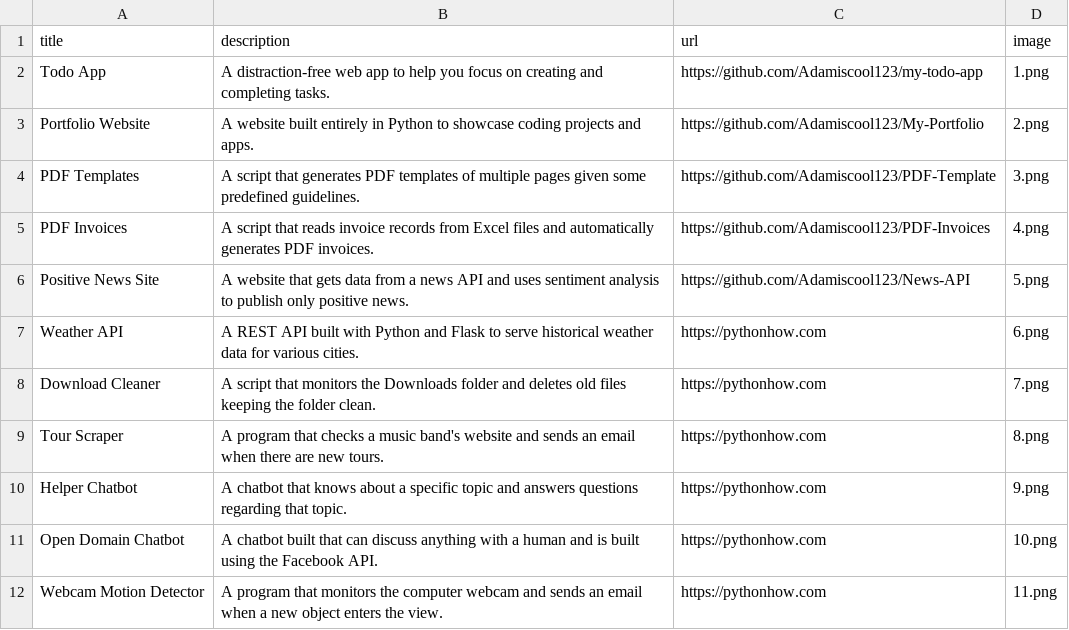
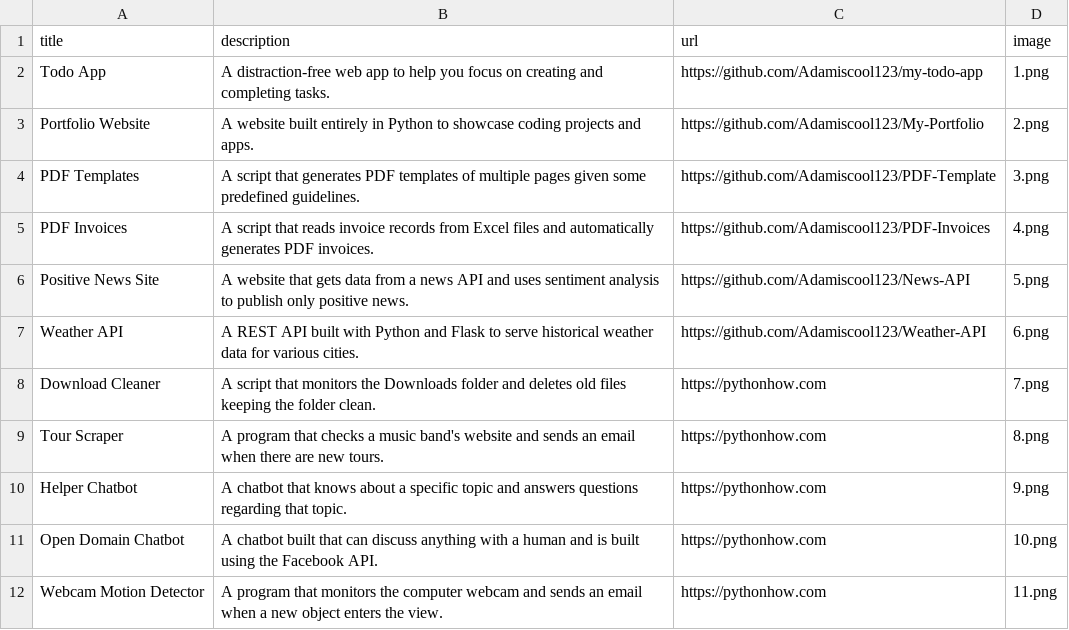
Before and after one commit to Adamiscool123/My-Portfolio, a CSV file: data.csv, drawn as a sheet; only a part is shown.

Commit message:
Update data.csv

```diff
--- a/data.csv
+++ b/data.csv
@@ -6,3 +6,3 @@ PDF Invoices;A script that reads invoice records from Excel files and automatica
 Positive News Site;A website that gets data from a news API and uses sentiment analysis to publish only positive news.;https://github.com/Adamiscool123/News-API;5.png
-Weather API;A REST API built with Python and Flask to serve historical weather data for various cities.;https://pythonhow.com;6.png
+Weather API;A REST API built with Python and Flask to serve historical weather data for various cities.;https://github.com/Adamiscool123/Weather-API;6.png
 Download Cleaner;A script that monitors the Downloads folder and deletes old files keeping the folder clean.;https://pythonhow.com;7.png
```
